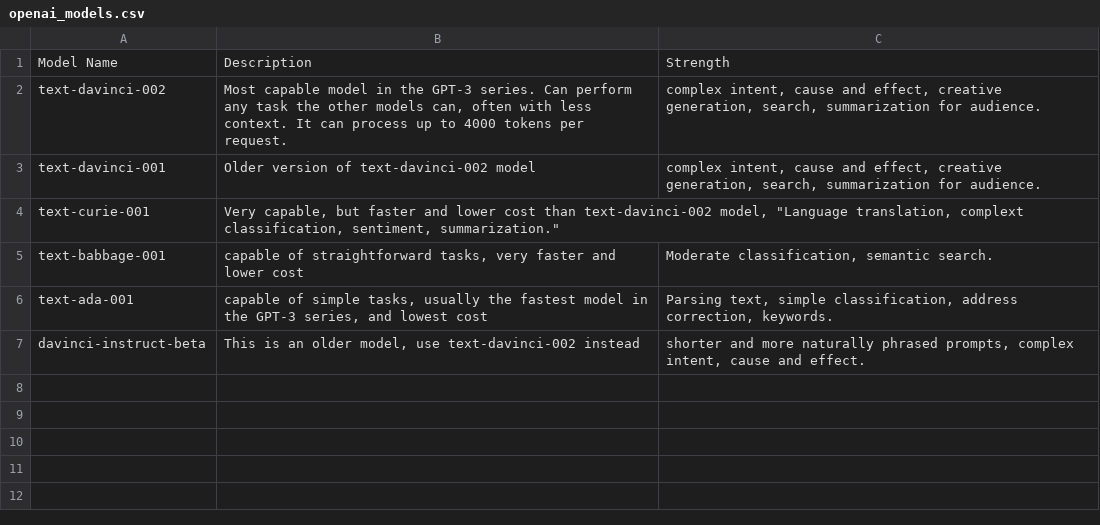
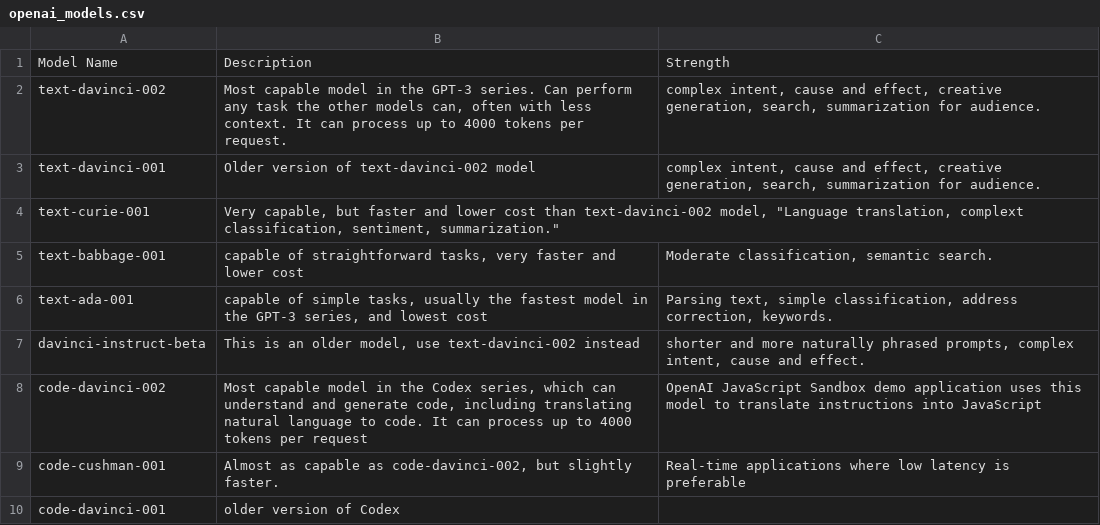
Before and after one commit to wgong/gpt3sql, a CSV file: docs/openai_models.csv, drawn as a sheet.

Commit message:
add codex models

```diff
--- a/docs/openai_models.csv
+++ b/docs/openai_models.csv
@@ -7 +7,4 @@ Model Name| Description| Strength
 "davinci-instruct-beta"| "This is an older model, use text-davinci-002 instead"| "shorter and more naturally phrased prompts, complex intent, cause and effect."
+"code-davinci-002"| "Most capable model in the Codex series, which can understand and generate code, including translating natural language to code. It can process up to 4000 tokens per request" | "OpenAI JavaScript Sandbox demo application uses this model to translate instructions into JavaScript"
+"code-cushman-001"| "Almost as capable as code-davinci-002, but slightly faster."| "Real-time applications where low latency is preferable"
+"code-davinci-001"| "older version of Codex"| ""
```
Also changed, not shown: 4 other files.
